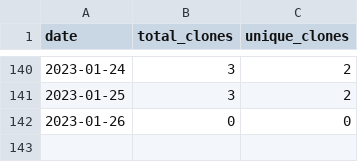
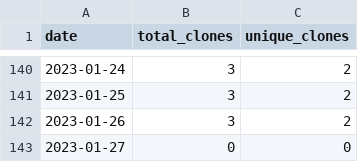
Before and after one commit to MatthewBentz/Comp3350, a CSV file: .traffic/clones.csv, drawn as a sheet; only a part is shown, gaps mark what is left out.

Commit message:
Updating repository traffic graph

```diff
--- a/.traffic/clones.csv
+++ b/.traffic/clones.csv
@@ -141,2 +141,3 @@ date,total_clones,unique_clones
 2023-01-25,3,2
-2023-01-26,0,0
+2023-01-26,3,2
+2023-01-27,0,0
```
Also changed, not shown: .traffic/views.csv, 3 other files.
